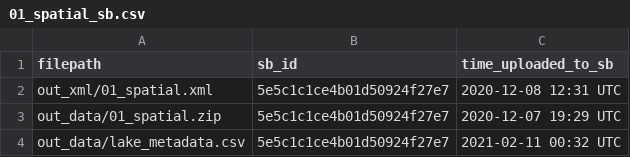
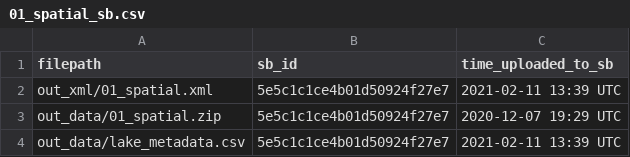
Before and after one commit to DOI-USGS/mntoha-data-release, a CSV file: log/01_spatial_sb.csv, drawn as a sheet.

```diff
--- a/log/01_spatial_sb.csv
+++ b/log/01_spatial_sb.csv
@@ -1,4 +1,4 @@
 filepath,sb_id,time_uploaded_to_sb
-out_xml/01_spatial.xml,5e5c1c1ce4b01d50924f27e7,2020-12-08 12:31 UTC
+out_xml/01_spatial.xml,5e5c1c1ce4b01d50924f27e7,2021-02-11 13:39 UTC
 out_data/01_spatial.zip,5e5c1c1ce4b01d50924f27e7,2020-12-07 19:29 UTC
-out_data/lake_metadata.csv,5e5c1c1ce4b01d50924f27e7,2021-02-11 00:32 UTC
+out_data/lake_metadata.csv,5e5c1c1ce4b01d50924f27e7,2021-02-11 13:39 UTC
```
Also changed, not shown: log/04_inputs_sb.csv.
